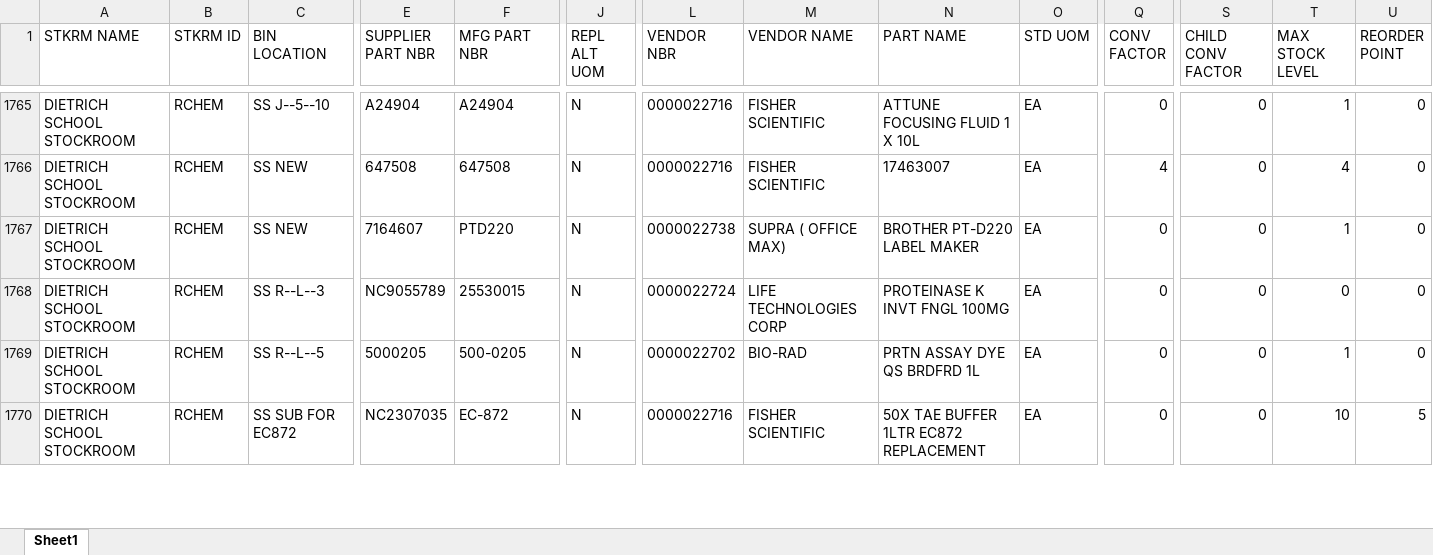
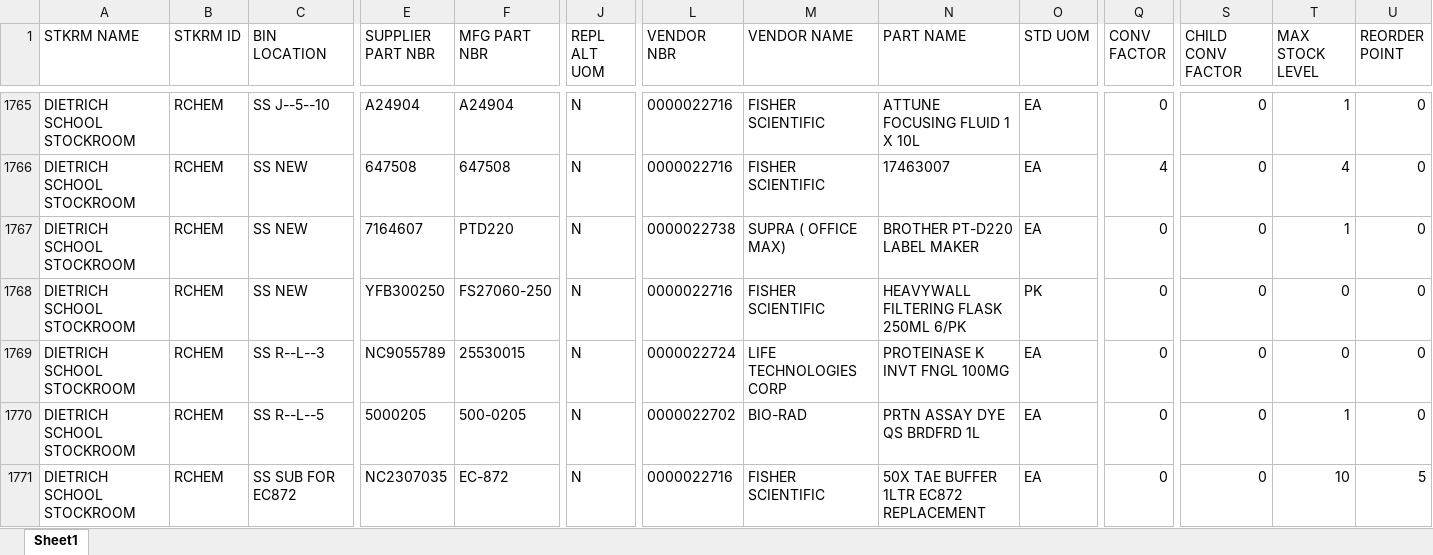
Before and after one commit to dssstockroom/dssstockroom.github.io, an Excel workbook: inventory-status-report.xlsx, sheet Sheet1, drawn as a sheet; only a part is shown, gaps mark what is left out; values as stored, in another font and other column widths than the file's, no borders; rows hold the shown columns only; the diff covers the shown part only; the diff names each change by its address in the sheet, - before the commit and + after, or states it on an @@ line.

Commit message:
Add files via upload

```diff
--- a/inventory-status-report.xlsx (sheet Sheet1)
+++ b/inventory-status-report.xlsx (sheet Sheet1)
+row 1768: DIETRICH SCHOOL STOCKROOM | RCHEM | SS NEW | YFB300250 | FS27060-250 | N | 0000022716 | FISHER SCIENTIFIC | HEAVYWALL FILTERING FLASK 250ML 6/PK | PK | 0 | 0 | 0 | 0
```
Also changed, not shown: 2 added rows, 2 removed rows and 105 edited cells elsewhere in this sheet.
